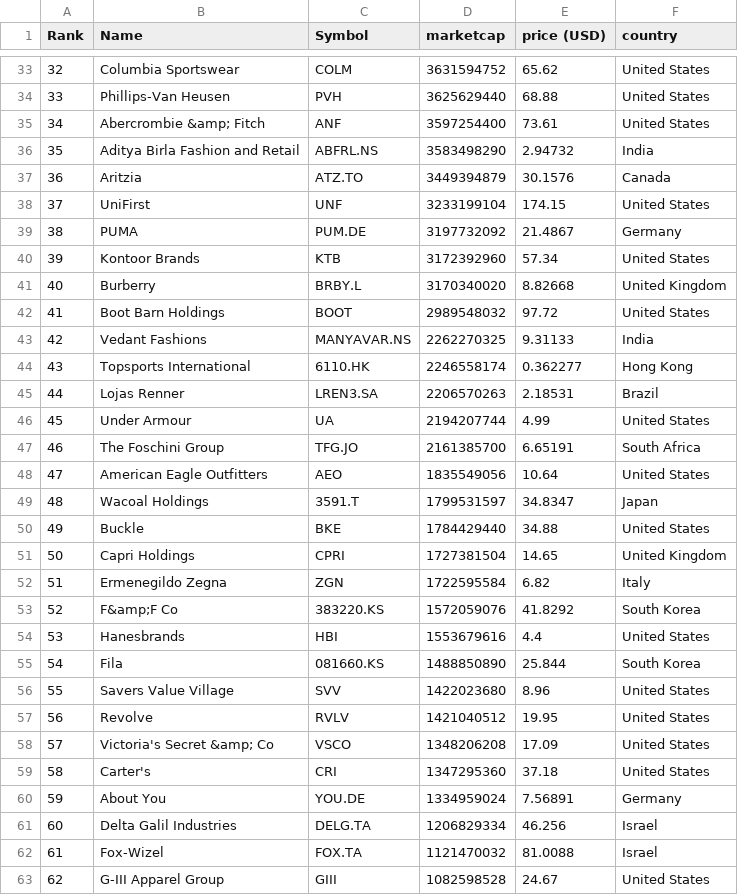
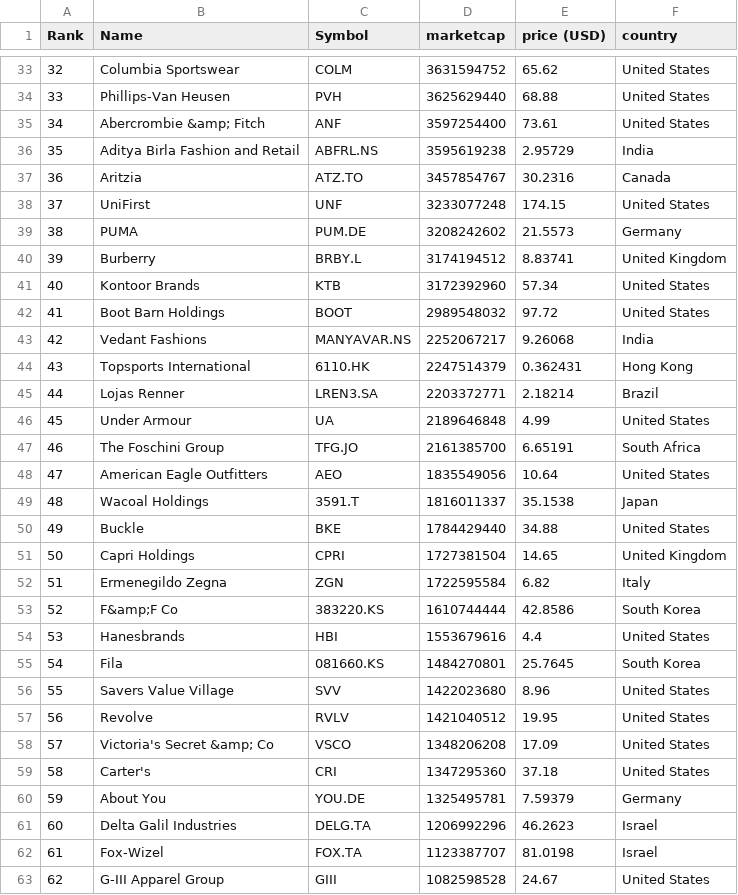
Before and after one commit to stephcarrv/merida-june-6-2024, a CSV file: companies-all.csv, drawn as a sheet; only a part is shown, gaps mark what is left out; the diff covers the shown part only.

```diff
--- a/companies-all.csv
+++ b/companies-all.csv
@@ -35,16 +35,16 @@
 "34","Abercrombie &amp; Fitch","ANF","3597254400","73.61","United States"
-"35","Aditya Birla Fashion and Retail","ABFRL.NS","3583498290","2.94732","India"
-"36","Aritzia","ATZ.TO","3449394879","30.1576","Canada"
-"37","UniFirst","UNF","3233199104","174.15","United States"
-"38","PUMA","PUM.DE","3197732092","21.4867","Germany"
-"39","Kontoor Brands","KTB","3172392960","57.34","United States"
-"40","Burberry","BRBY.L","3170340020","8.82668","United Kingdom"
+"35","Aditya Birla Fashion and Retail","ABFRL.NS","3595619238","2.95729","India"
+"36","Aritzia","ATZ.TO","3457854767","30.2316","Canada"
+"37","UniFirst","UNF","3233077248","174.15","United States"
+"38","PUMA","PUM.DE","3208242602","21.5573","Germany"
+"39","Burberry","BRBY.L","3174194512","8.83741","United Kingdom"
+"40","Kontoor Brands","KTB","3172392960","57.34","United States"
 "41","Boot Barn Holdings","BOOT","2989548032","97.72","United States"
-"42","Vedant Fashions","MANYAVAR.NS","2262270325","9.31133","India"
-"43","Topsports International","6110.HK","2246558174","0.362277","Hong Kong"
-"44","Lojas Renner","LREN3.SA","2206570263","2.18531","Brazil"
-"45","Under Armour","UA","2194207744","4.99","United States"
+"42","Vedant Fashions","MANYAVAR.NS","2252067217","9.26068","India"
+"43","Topsports International","6110.HK","2247514379","0.362431","Hong Kong"
+"44","Lojas Renner","LREN3.SA","2203372771","2.18214","Brazil"
+"45","Under Armour","UA","2189646848","4.99","United States"
 "46","The Foschini Group","TFG.JO","2161385700","6.65191","South Africa"
 "47","American Eagle Outfitters","AEO","1835549056","10.64","United States"
-"48","Wacoal Holdings","3591.T","1799531597","34.8347","Japan"
+"48","Wacoal Holdings","3591.T","1816011337","35.1538","Japan"
 "49","Buckle","BKE","1784429440","34.88","United States"
@@ -52,5 +52,5 @@
 "51","Ermenegildo Zegna","ZGN","1722595584","6.82","Italy"
-"52","F&amp;F Co","383220.KS","1572059076","41.8292","South Korea"
+"52","F&amp;F Co","383220.KS","1610744444","42.8586","South Korea"
 "53","Hanesbrands","HBI","1553679616","4.4","United States"
-"54","Fila","081660.KS","1488850890","25.844","South Korea"
+"54","Fila","081660.KS","1484270801","25.7645","South Korea"
 "55","Savers Value Village","SVV","1422023680","8.96","United States"
@@ -59,5 +59,5 @@
 "58","Carter's","CRI","1347295360","37.18","United States"
-"59","About You","YOU.DE","1334959024","7.56891","Germany"
-"60","Delta Galil Industries","DELG.TA","1206829334","46.256","Israel"
-"61","Fox-Wizel","FOX.TA","1121470032","81.0088","Israel"
+"59","About You","YOU.DE","1325495781","7.59379","Germany"
+"60","Delta Galil Industries","DELG.TA","1206992296","46.2623","Israel"
+"61","Fox-Wizel","FOX.TA","1123387707","81.0198","Israel"
 "62","G-III Apparel Group","GIII","1082598528","24.67","United States"
```
Also changed, not shown: 1 added row, 1 removed row and 133 edited cells elsewhere in this file, companies_france.csv, companies_germany.csv, 1 other file.
